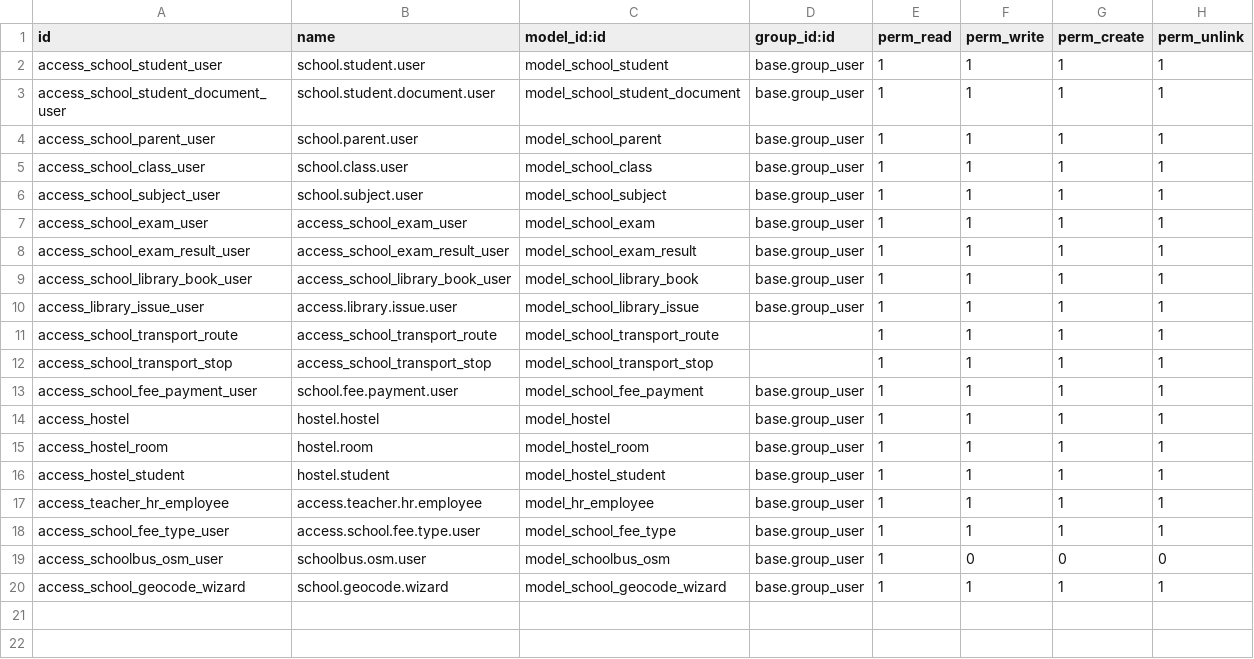
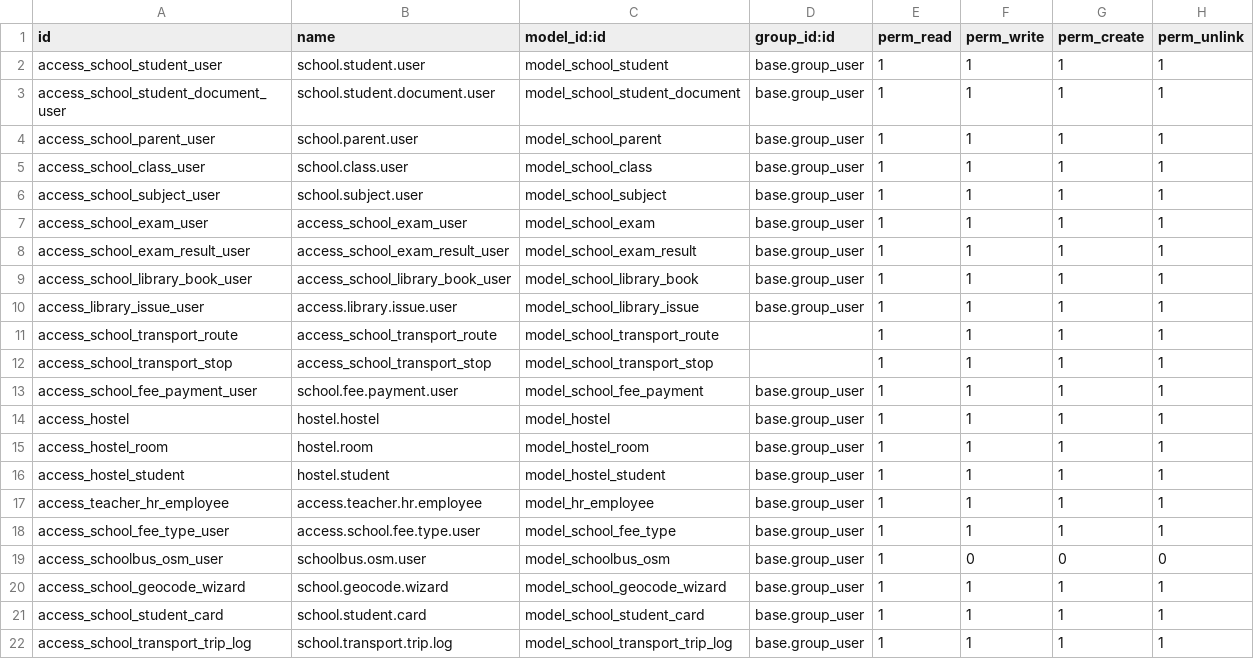
Before and after one commit to hminh1012/School-bus-Odoo, a CSV file: security/ir.model.access.csv, drawn as a sheet; the diff names each change by its address in the sheet, - before the commit and + after, or states it on an @@ line.

Commit message:
update with list of students, teachers

```diff
--- a/security/ir.model.access.csv
+++ b/security/ir.model.access.csv
+row 21: access_school_student_card | school.student.card | model_school_student_card | base.group_user | 1 | 1 | 1 | 1
+row 22: access_school_transport_trip_log | school.transport.trip.log | model_school_transport_trip_log | base.group_user | 1 | 1 | 1 | 1
```
Also changed, not shown: 11 other files.
